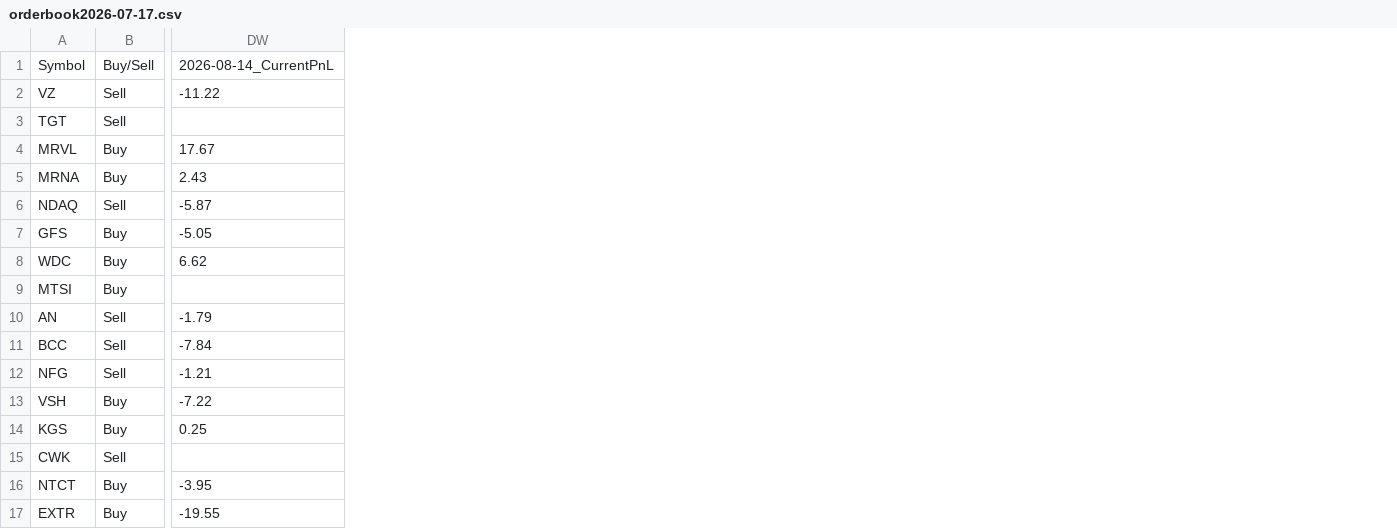
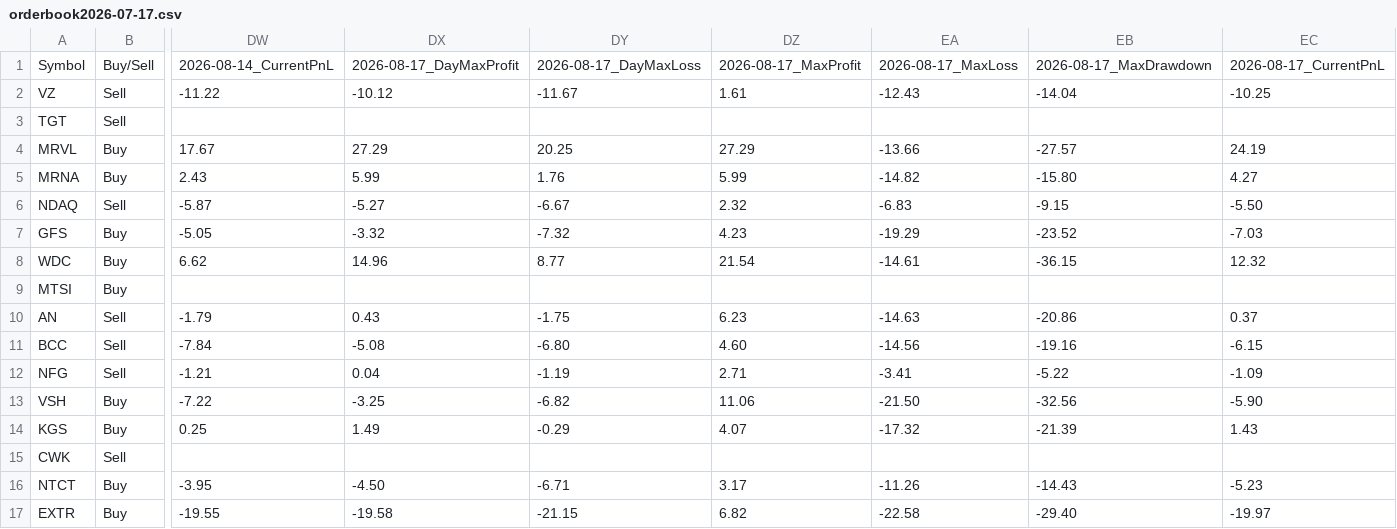
Before and after one commit to Ameenrehman/csv-website, a CSV file: orderbook/orderbook2026-07-17.csv, drawn as a sheet; only a part is shown, gaps mark what is left out; the diff names each change by its address in the sheet, - before the commit and + after, or states it on an @@ line.

```diff
--- a/orderbook/orderbook2026-07-17.csv
+++ b/orderbook/orderbook2026-07-17.csv
+column DX, rows 1-17: 2026-08-17_DayMaxProfit | -10.12 |  | 27.29 | 5.99 | -5.27 | -3.32 | 14.96 |  | 0.43 | -5.08 | 0.04 | -3.25 | 1.49 |  | -4.50 | -19.58
+column DY, rows 1-17: 2026-08-17_DayMaxLoss | -11.67 |  | 20.25 | 1.76 | -6.67 | -7.32 | 8.77 |  | -1.75 | -6.80 | -1.19 | -6.82 | -0.29 |  | -6.71 | -21.15
+column DZ, rows 1-17: 2026-08-17_MaxProfit | 1.61 |  | 27.29 | 5.99 | 2.32 | 4.23 | 21.54 |  | 6.23 | 4.60 | 2.71 | 11.06 | 4.07 |  | 3.17 | 6.82
+column EA, rows 1-17: 2026-08-17_MaxLoss | -12.43 |  | -13.66 | -14.82 | -6.83 | -19.29 | -14.61 |  | -14.63 | -14.56 | -3.41 | -21.50 | -17.32 |  | -11.26 | -22.58
+column EB, rows 1-17: 2026-08-17_MaxDrawdown | -14.04 |  | -27.57 | -15.80 | -9.15 | -23.52 | -36.15 |  | -20.86 | -19.16 | -5.22 | -32.56 | -21.39 |  | -14.43 | -29.40
+column EC, rows 1-17: 2026-08-17_CurrentPnL | -10.25 |  | 24.19 | 4.27 | -5.50 | -7.03 | 12.32 |  | 0.37 | -6.15 | -1.09 | -5.90 | 1.43 |  | -5.23 | -19.97
```
Also changed, not shown: orderbook/orderbook2026-06-29.csv, orderbook/orderbook2026-07-06.csv, 49 other files.
